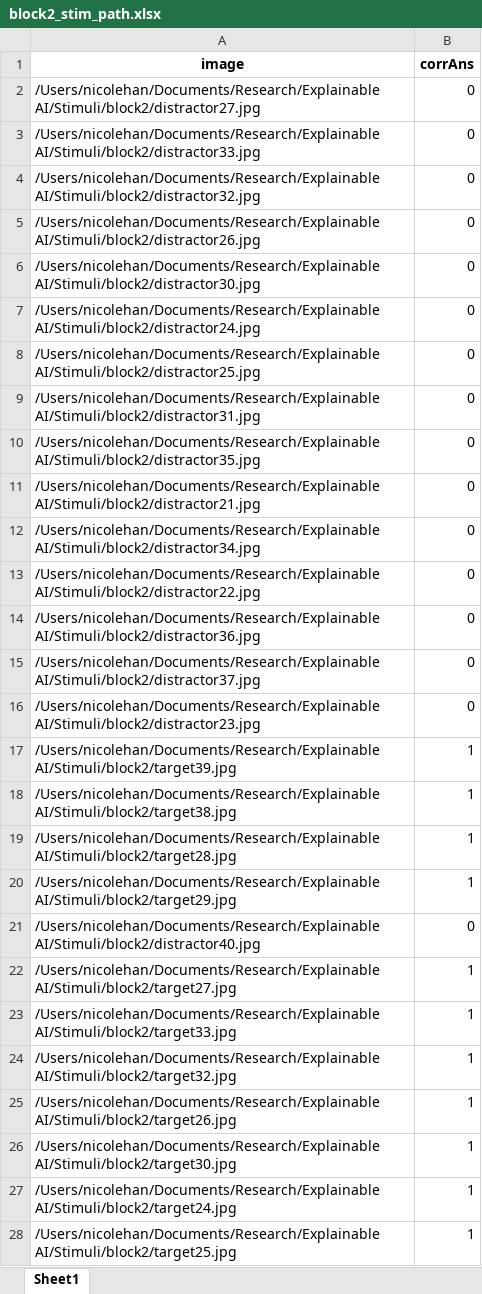
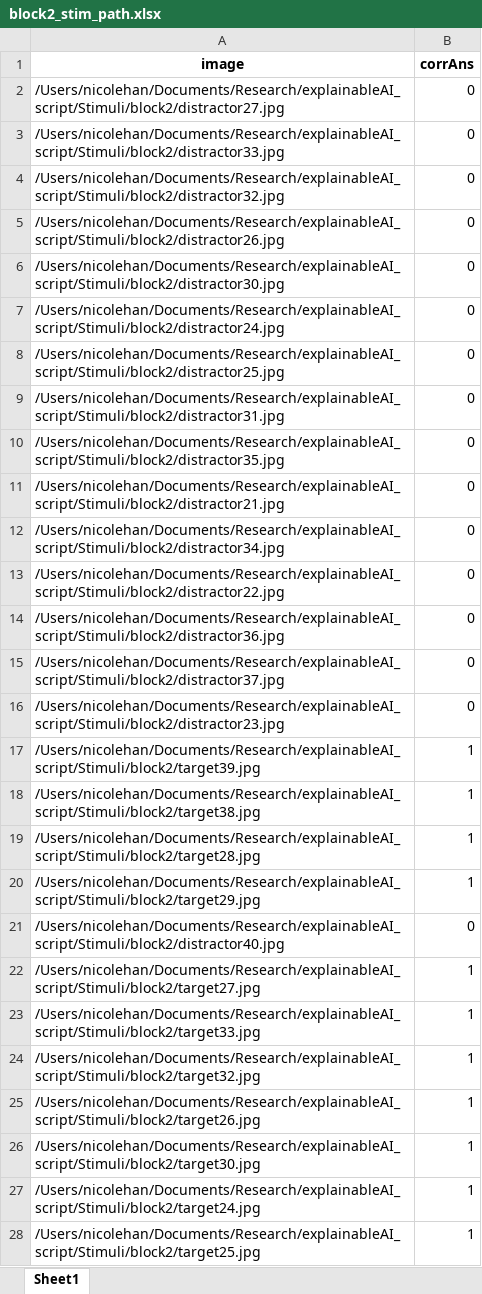
Before and after one commit to nicole7han/explainableAI_script, an Excel workbook: Stimuli/block2_stim_path.xlsx, sheet Sheet1, drawn as a sheet; only a part is shown; values as stored, in another font and other column widths than the file's, no borders; the diff covers the shown part only; the diff names each change by its address in the sheet, - before the commit and + after, or states it on an @@ line.

```diff
--- a/Stimuli/block2_stim_path.xlsx (sheet Sheet1)
+++ b/Stimuli/block2_stim_path.xlsx (sheet Sheet1)
-A2 (image): /Users/nicolehan/Documents/Research/Explainable AI/Stimuli/block2/distractor27.jpg
+A2 (image): /Users/nicolehan/Documents/Research/explainableAI_script/Stimuli/block2/distractor27.jpg
-A3 (image): /Users/nicolehan/Documents/Research/Explainable AI/Stimuli/block2/distractor33.jpg
+A3 (image): /Users/nicolehan/Documents/Research/explainableAI_script/Stimuli/block2/distractor33.jpg
-A4 (image): /Users/nicolehan/Documents/Research/Explainable AI/Stimuli/block2/distractor32.jpg
+A4 (image): /Users/nicolehan/Documents/Research/explainableAI_script/Stimuli/block2/distractor32.jpg
-A5 (image): /Users/nicolehan/Documents/Research/Explainable AI/Stimuli/block2/distractor26.jpg
+A5 (image): /Users/nicolehan/Documents/Research/explainableAI_script/Stimuli/block2/distractor26.jpg
-A6 (image): /Users/nicolehan/Documents/Research/Explainable AI/Stimuli/block2/distractor30.jpg
+A6 (image): /Users/nicolehan/Documents/Research/explainableAI_script/Stimuli/block2/distractor30.jpg
-A7 (image): /Users/nicolehan/Documents/Research/Explainable AI/Stimuli/block2/distractor24.jpg
+A7 (image): /Users/nicolehan/Documents/Research/explainableAI_script/Stimuli/block2/distractor24.jpg
-A8 (image): /Users/nicolehan/Documents/Research/Explainable AI/Stimuli/block2/distractor25.jpg
+A8 (image): /Users/nicolehan/Documents/Research/explainableAI_script/Stimuli/block2/distractor25.jpg
-A9 (image): /Users/nicolehan/Documents/Research/Explainable AI/Stimuli/block2/distractor31.jpg
+A9 (image): /Users/nicolehan/Documents/Research/explainableAI_script/Stimuli/block2/distractor31.jpg
-A10 (image): /Users/nicolehan/Documents/Research/Explainable AI/Stimuli/block2/distractor35.jpg
+A10 (image): /Users/nicolehan/Documents/Research/explainableAI_script/Stimuli/block2/distractor35.jpg
-A11 (image): /Users/nicolehan/Documents/Research/Explainable AI/Stimuli/block2/distractor21.jpg
+A11 (image): /Users/nicolehan/Documents/Research/explainableAI_script/Stimuli/block2/distractor21.jpg
-A12 (image): /Users/nicolehan/Documents/Research/Explainable AI/Stimuli/block2/distractor34.jpg
+A12 (image): /Users/nicolehan/Documents/Research/explainableAI_script/Stimuli/block2/distractor34.jpg
-A13 (image): /Users/nicolehan/Documents/Research/Explainable AI/Stimuli/block2/distractor22.jpg
+A13 (image): /Users/nicolehan/Documents/Research/explainableAI_script/Stimuli/block2/distractor22.jpg
-A14 (image): /Users/nicolehan/Documents/Research/Explainable AI/Stimuli/block2/distractor36.jpg
+A14 (image): /Users/nicolehan/Documents/Research/explainableAI_script/Stimuli/block2/distractor36.jpg
-A15 (image): /Users/nicolehan/Documents/Research/Explainable AI/Stimuli/block2/distractor37.jpg
+A15 (image): /Users/nicolehan/Documents/Research/explainableAI_script/Stimuli/block2/distractor37.jpg
-A16 (image): /Users/nicolehan/Documents/Research/Explainable AI/Stimuli/block2/distractor23.jpg
+A16 (image): /Users/nicolehan/Documents/Research/explainableAI_script/Stimuli/block2/distractor23.jpg
-A17 (image): /Users/nicolehan/Documents/Research/Explainable AI/Stimuli/block2/target39.jpg
+A17 (image): /Users/nicolehan/Documents/Research/explainableAI_script/Stimuli/block2/target39.jpg
-A18 (image): /Users/nicolehan/Documents/Research/Explainable AI/Stimuli/block2/target38.jpg
+A18 (image): /Users/nicolehan/Documents/Research/explainableAI_script/Stimuli/block2/target38.jpg
-A19 (image): /Users/nicolehan/Documents/Research/Explainable AI/Stimuli/block2/target28.jpg
+A19 (image): /Users/nicolehan/Documents/Research/explainableAI_script/Stimuli/block2/target28.jpg
-A20 (image): /Users/nicolehan/Documents/Research/Explainable AI/Stimuli/block2/target29.jpg
+A20 (image): /Users/nicolehan/Documents/Research/explainableAI_script/Stimuli/block2/target29.jpg
-A21 (image): /Users/nicolehan/Documents/Research/Explainable AI/Stimuli/block2/distractor40.jpg
+A21 (image): /Users/nicolehan/Documents/Research/explainableAI_script/Stimuli/block2/distractor40.jpg
-A22 (image): /Users/nicolehan/Documents/Research/Explainable AI/Stimuli/block2/target27.jpg
+A22 (image): /Users/nicolehan/Documents/Research/explainableAI_script/Stimuli/block2/target27.jpg
-A23 (image): /Users/nicolehan/Documents/Research/Explainable AI/Stimuli/block2/target33.jpg
+A23 (image): /Users/nicolehan/Documents/Research/explainableAI_script/Stimuli/block2/target33.jpg
-A24 (image): /Users/nicolehan/Documents/Research/Explainable AI/Stimuli/block2/target32.jpg
+A24 (image): /Users/nicolehan/Documents/Research/explainableAI_script/Stimuli/block2/target32.jpg
-A25 (image): /Users/nicolehan/Documents/Research/Explainable AI/Stimuli/block2/target26.jpg
+A25 (image): /Users/nicolehan/Documents/Research/explainableAI_script/Stimuli/block2/target26.jpg
-A26 (image): /Users/nicolehan/Documents/Research/Explainable AI/Stimuli/block2/target30.jpg
+A26 (image): /Users/nicolehan/Documents/Research/explainableAI_script/Stimuli/block2/target30.jpg
-A27 (image): /Users/nicolehan/Documents/Research/Explainable AI/Stimuli/block2/target24.jpg
+A27 (image): /Users/nicolehan/Documents/Research/explainableAI_script/Stimuli/block2/target24.jpg
-A28 (image): /Users/nicolehan/Documents/Research/Explainable AI/Stimuli/block2/target25.jpg
+A28 (image): /Users/nicolehan/Documents/Research/explainableAI_script/Stimuli/block2/target25.jpg
```
Also changed, not shown: 13 edited cells elsewhere in this sheet, Stimuli/block1_stim_path.xlsx, Stimuli/block3_stim_path.xlsx, 4 other files.
